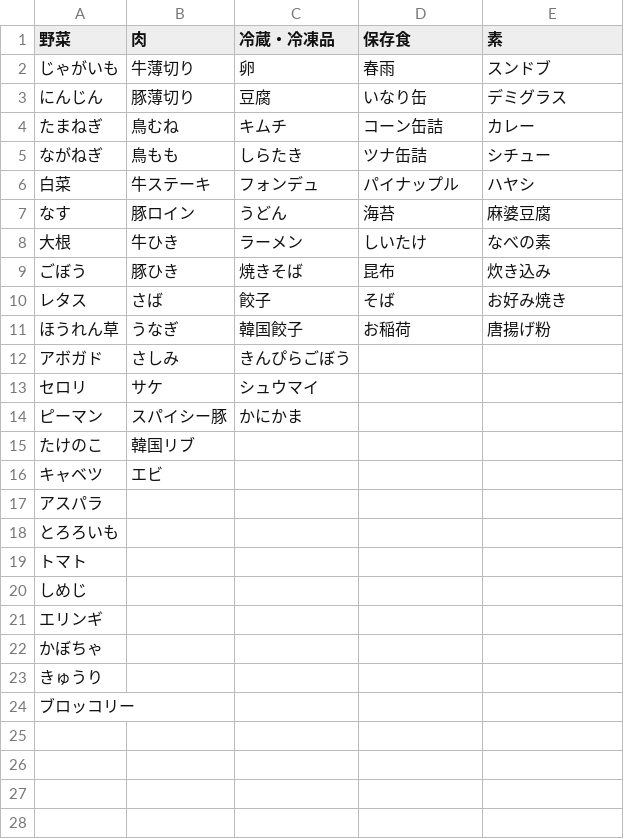
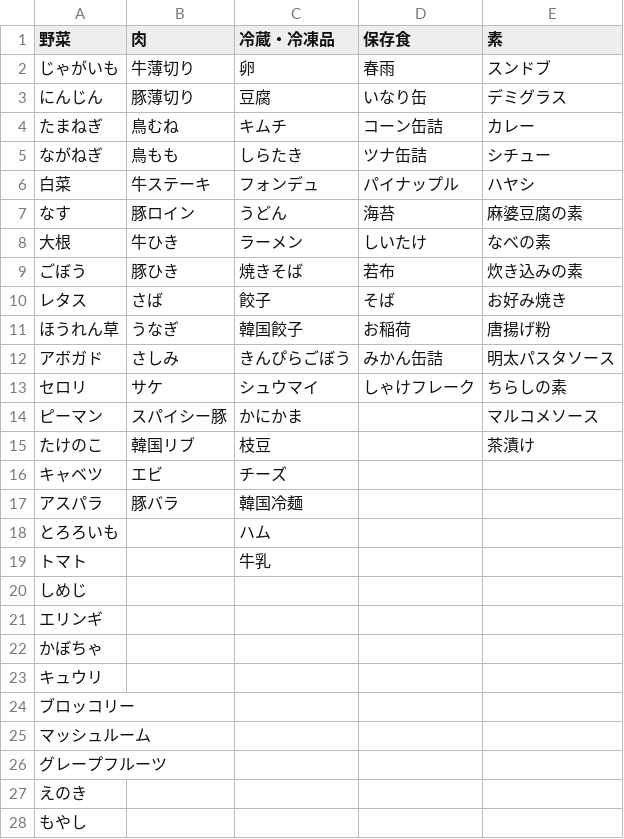
Before and after one commit to tomoyaogura/recipe, a CSV file: Ingredients.csv, drawn as a sheet.

```diff
--- a/Ingredients.csv
+++ b/Ingredients.csv
@@ -6,15 +6,15 @@
 白菜,牛ステーキ,フォンデュ,パイナップル,ハヤシ
-なす,豚ロイン,うどん,海苔,麻婆豆腐
+なす,豚ロイン,うどん,海苔,麻婆豆腐の素
 大根,牛ひき,ラーメン,しいたけ,なべの素
-ごぼう,豚ひき,焼きそば,昆布,炊き込み
+ごぼう,豚ひき,焼きそば,若布,炊き込みの素
 レタス,さば,餃子,そば,お好み焼き
 ほうれん草,うなぎ,韓国餃子,お稲荷,唐揚げ粉
-アボガド,さしみ,きんぴらごぼう,,
-セロリ,サケ,シュウマイ,,
-ピーマン,スパイシー豚,かにかま,,
-たけのこ,韓国リブ,,,
-キャベツ,エビ,,,
-アスパラ,,,,
-とろろいも,,,,
-トマト,,,,
+アボガド,さしみ,きんぴらごぼう,みかん缶詰,明太パスタソース
+セロリ,サケ,シュウマイ,しゃけフレーク,ちらしの素
+ピーマン,スパイシー豚,かにかま,,マルコメソース
+たけのこ,韓国リブ,枝豆,,茶漬け
+キャベツ,エビ,チーズ,,
+アスパラ,豚バラ,韓国冷麺,,
+とろろいも,,ハム,,
+トマト,,牛乳,,
 しめじ,,,,
@@ -22,3 +22,7 @@
 かぼちゃ,,,,
-きゅうり,,,,
+キュウリ,,,,
 ブロッコリー,,,,
+マッシュルーム,,,,
+グレープフルーツ,,,,
+えのき,,,,
+もやし,,,,
```
Also changed, not shown: 11 other files.
